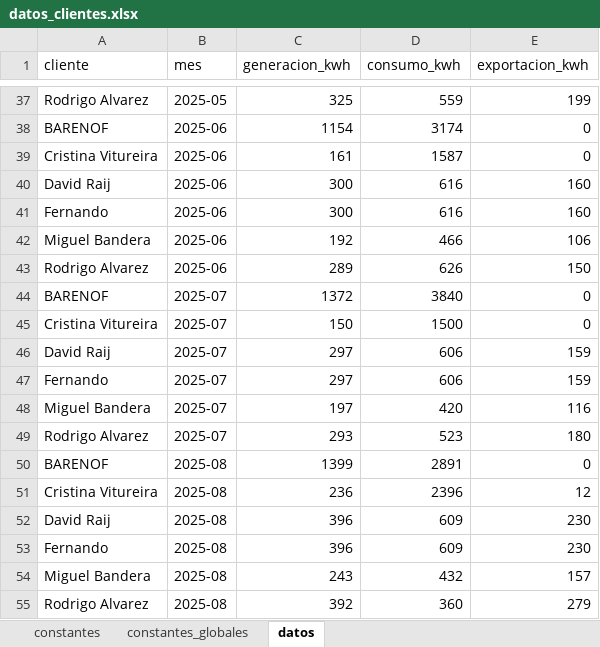
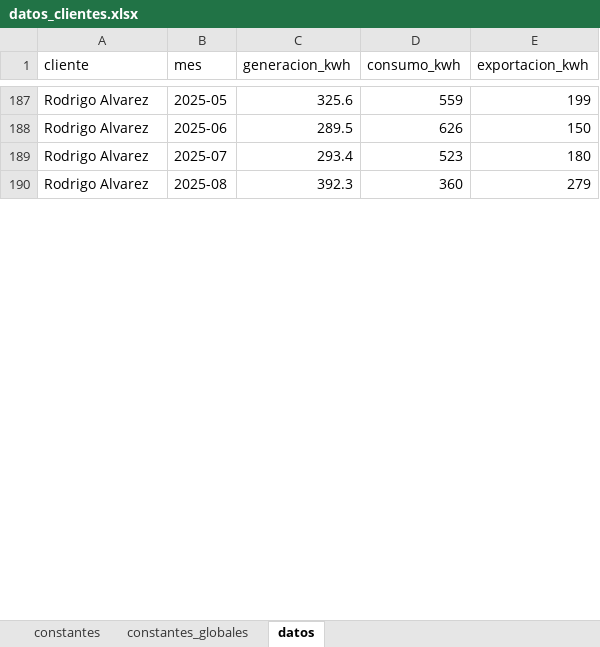
Before and after one commit to nicolasmachin/reporte-fotovoltaico, an Excel workbook: data/datos_clientes.xlsx, sheet datos, drawn as a sheet; only a part is shown, gaps mark what is left out; values as stored, in another font and other column widths than the file's, no borders; removed rows and columns are numbered as before the commit, all else as after; the diff covers the shown part only; the diff names each change by its address in the sheet, - before the commit and + after, or states it on an @@ line.

```diff
--- a/data/datos_clientes.xlsx (sheet datos)
+++ b/data/datos_clientes.xlsx (sheet datos)
-C187 (generacion_kwh): 325
+C187 (generacion_kwh): 325.6
@@ row 38 moved to row 22: BARENOF @@
-row 39: Cristina Vitureira | 2025-06 | 161 | 1587 | 0
-row 40: David Raij | 2025-06 | 300 | 616 | 160
@@ row 41 moved to row 83: Fernando @@
-row 42: Miguel Bandera | 2025-06 | 192 | 466 | 106
-C188 (generacion_kwh): 289
+C188 (generacion_kwh): 289.5
@@ row 44 moved to row 23: BARENOF @@
-row 45: Cristina Vitureira | 2025-07 | 150 | 1500 | 0
-row 46: David Raij | 2025-07 | 297 | 606 | 159
@@ row 47 moved to row 84: Fernando @@
-row 48: Miguel Bandera | 2025-07 | 197 | 420 | 116
-C189 (generacion_kwh): 293
+C189 (generacion_kwh): 293.4
@@ row 50 moved to row 24: BARENOF @@
-row 51: Cristina Vitureira | 2025-08 | 236 | 2396 | 12
-row 52: David Raij | 2025-08 | 396 | 609 | 230
@@ row 53 moved to row 85: Fernando @@
-row 54: Miguel Bandera | 2025-08 | 243 | 432 | 157
-C190 (generacion_kwh): 392
+C190 (generacion_kwh): 392.3
```
Also changed, not shown: 161 added rows, 45 removed rows, 24 moved rows and 13 edited cells elsewhere in this sheet, sheet constantes, 22 other files.
